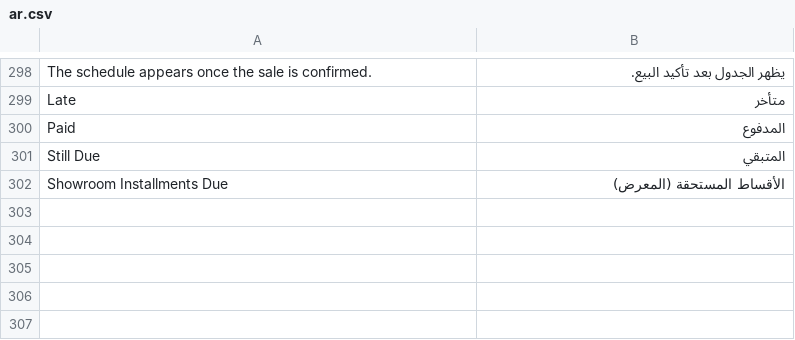
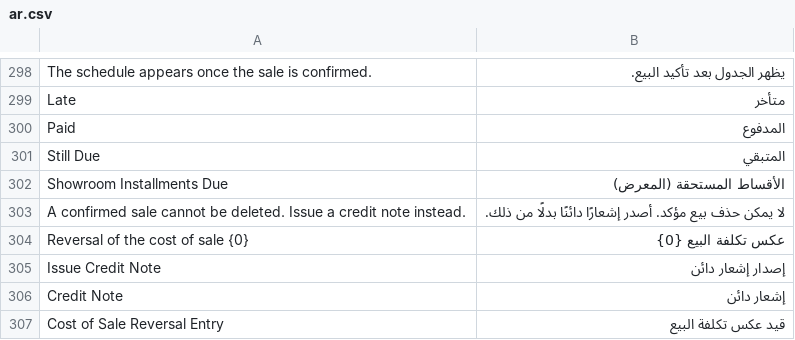
Before and after one commit to tarekahmedabdelsabour-dev/ledgerx-showroom, a CSV file: ledgerx_showroom/translations/ar.csv, drawn as a sheet; only a part is shown, gaps mark what is left out; the diff names each change by its address in the sheet, - before the commit and + after, or states it on an @@ line.

```diff
--- a/ledgerx_showroom/translations/ar.csv
+++ b/ledgerx_showroom/translations/ar.csv
+row 303: A confirmed sale cannot be deleted. Issue a credit note instead. | لا يمكن حذف بيع مؤكد. أصدر إشعارًا دائنًا بدلًا من ذلك.
+row 304: Reversal of the cost of sale {0} | عكس تكلفة البيع {0}
+row 305: Issue Credit Note | إصدار إشعار دائن
+row 306: Credit Note | إشعار دائن
+row 307: Cost of Sale Reversal Entry | قيد عكس تكلفة البيع
```
Also changed, not shown: 11 other files.
